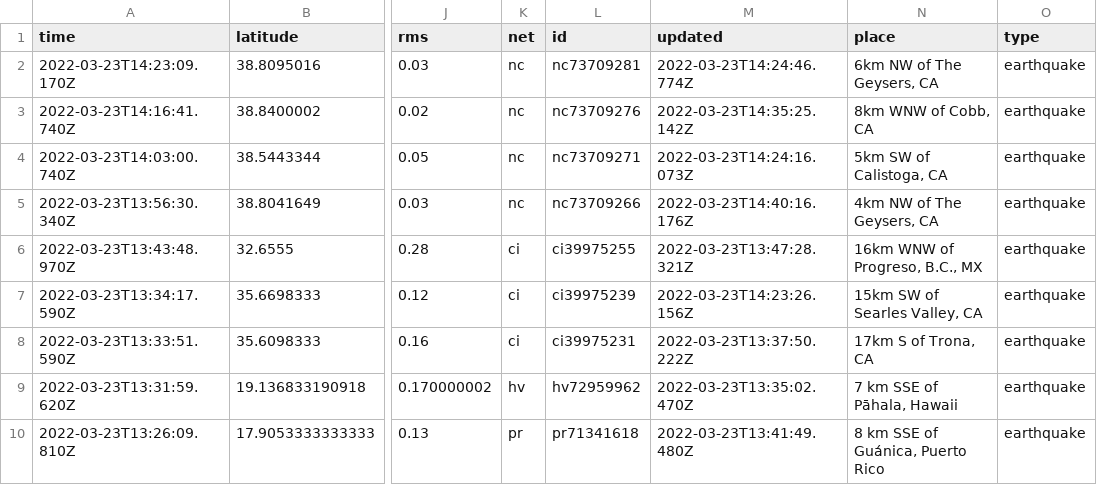
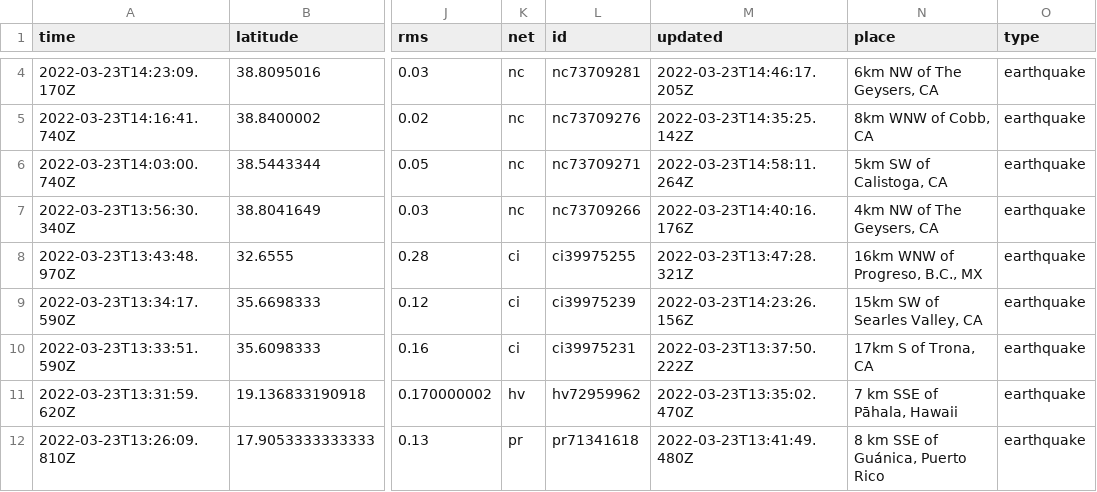
Before and after one commit to pbock/nicar22-github-actions, a CSV file: usgs_current.csv, drawn as a sheet; only a part is shown, gaps mark what is left out; addresses are those after the commit; the diff covers the shown part only; the diff names each change by its address in the sheet, - before the commit and + after, or states it on an @@ line.

```diff
--- a/usgs_current.csv
+++ b/usgs_current.csv
-M4 (updated): 2022-03-23T14:24:46.774Z
+M4 (updated): 2022-03-23T14:46:17.205Z
-M6 (updated): 2022-03-23T14:24:16.073Z
+M6 (updated): 2022-03-23T14:58:11.264Z
```
Also changed, not shown: 5 added rows, 3 removed rows and 9 edited cells elsewhere in this file, usgs_main.csv.
